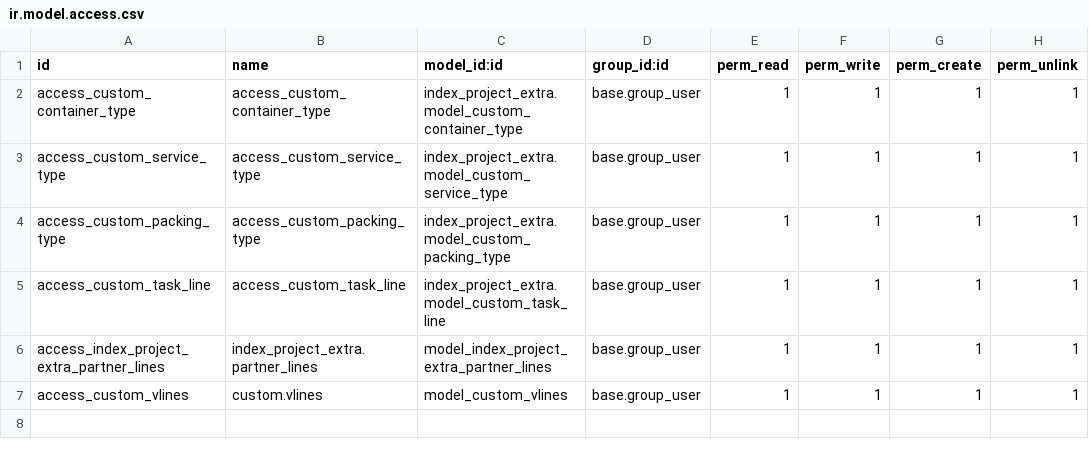
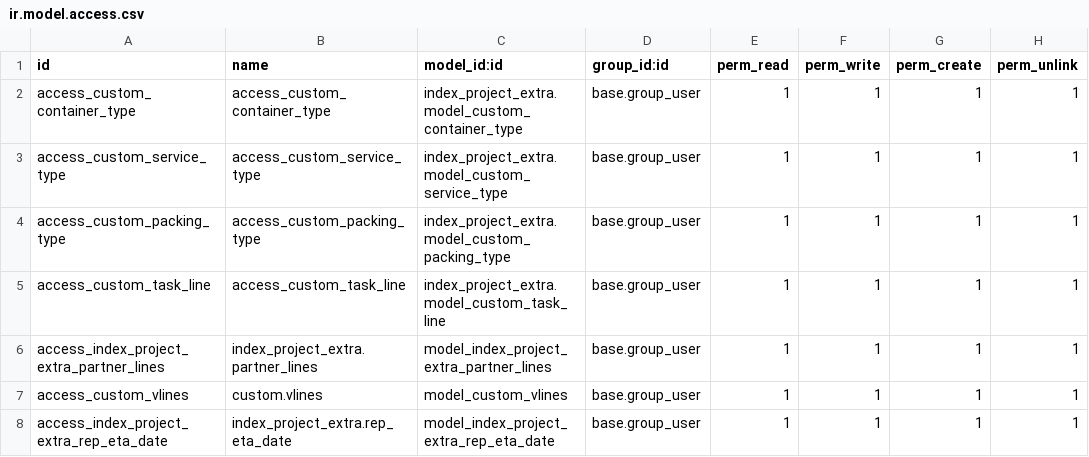
Before and after one commit to SIE-Center/INDEX, a CSV file: index_project_extra/security/ir.model.access.csv, drawn as a sheet.

Commit message:
Se agrega una propuesta de Wizard / reporte en Project/reports

```diff
--- a/index_project_extra/security/ir.model.access.csv
+++ b/index_project_extra/security/ir.model.access.csv
@@ -7 +7,2 @@ access_index_project_extra_partner_lines,index_project_extra.partner_lines,model
 access_custom_vlines,custom.vlines,model_custom_vlines,base.group_user,1,1,1,1
+access_index_project_extra_rep_eta_date,index_project_extra.rep_eta_date,model_index_project_extra_rep_eta_date,base.group_user,1,1,1,1
```
Also changed, not shown: 6 other files.
